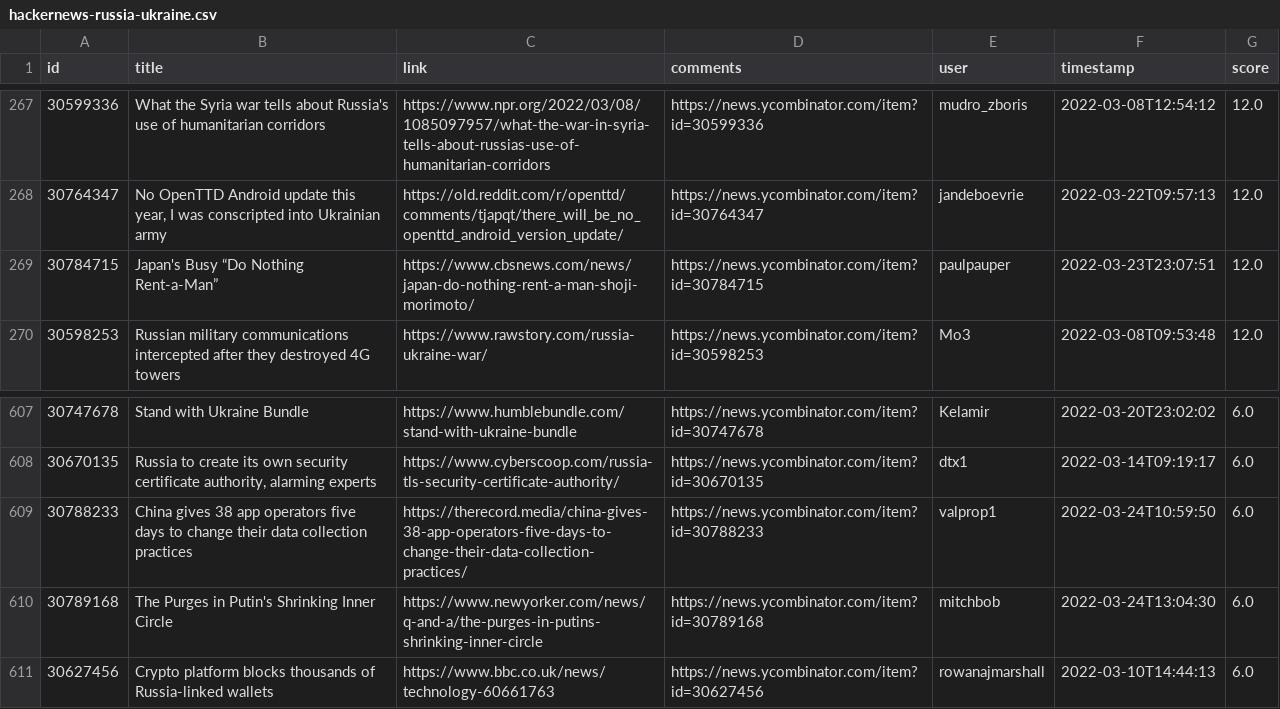
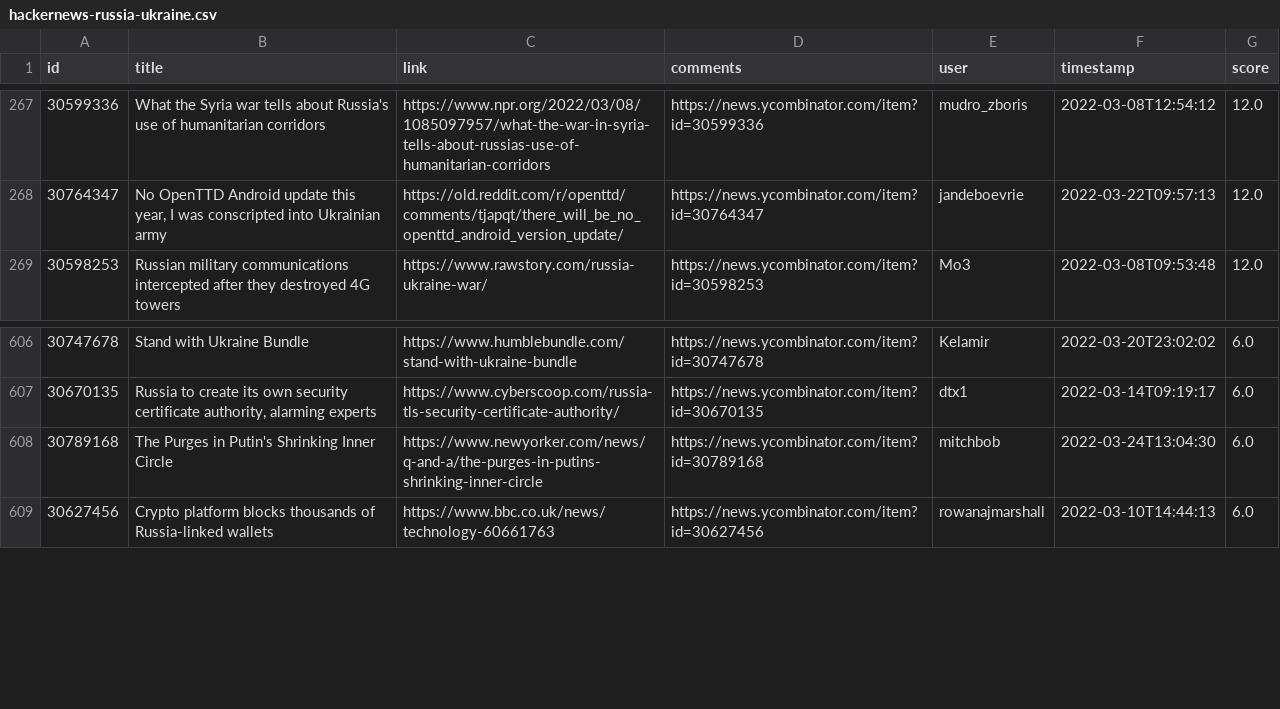
Before and after one commit to z3c0/oghma-infinium, a CSV file: global/hackernews-russia-ukraine.csv, drawn as a sheet; only a part is shown, gaps mark what is left out; the diff names each change by its address in the sheet, - before the commit and + after, or states it on an @@ line.

```diff
--- a/global/hackernews-russia-ukraine.csv
+++ b/global/hackernews-russia-ukraine.csv
-row 269: 30784715 | Japan's Busy “Do Nothing Rent-a-Man” | https://www.cbsnews.com/news/japan-do-nothing-rent-a-man-shoji-morimoto/ | https://news.ycombinator.com/item?id=30784715 | paulpauper | 2022-03-23T23:07:51 | 12.0
-row 609: 30788233 | China gives 38 app operators five days to change their data collection practices | https://therecord.media/china-gives-38-app-operators-five-days-to-change-their-data-collection-practices/ | https://news.ycombinator.com/item?id=30788233 | valprop1 | 2022-03-24T10:59:50 | 6.0
```
Also changed, not shown: 3 other files.
